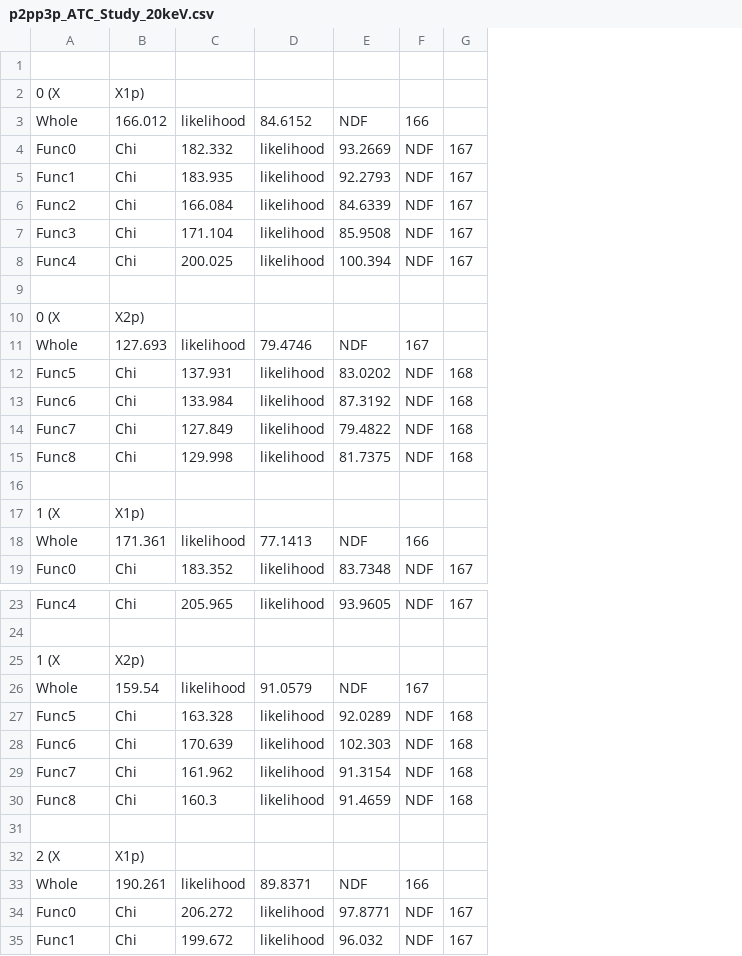
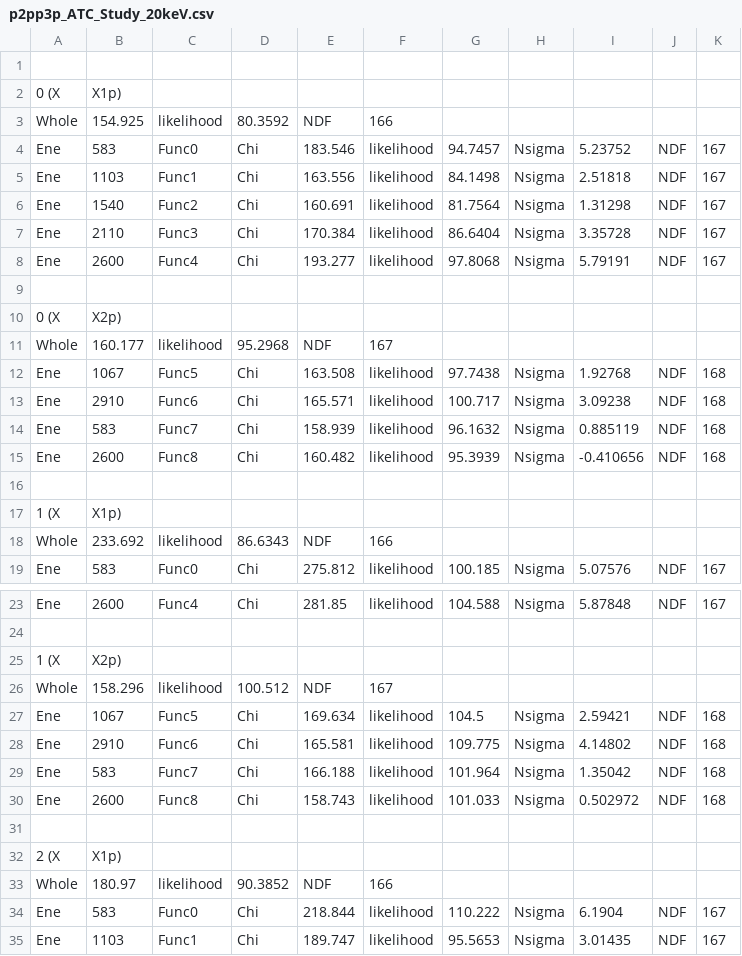
Before and after one commit to ryotani/UCHiCARI_78Ni, a CSV file: files/6.8mm-Actual/fig/p2pp3p_ATC_Study_20keV.csv, drawn as a sheet; only a part is shown, gaps mark what is left out; removed rows and columns are numbered as before the commit, all else as after; the diff covers the shown part only; the diff names each change by its address in the sheet, - before the commit and + after, or states it on an @@ line.

```diff
--- a/files/6.8mm-Actual/fig/p2pp3p_ATC_Study_20keV.csv
+++ b/files/6.8mm-Actual/fig/p2pp3p_ATC_Study_20keV.csv
+column A, row 2: 0 (X; rows 4-10: Ene | Ene | Ene | Ene | Ene |  | 0 (X; rows 12-17: Ene | Ene | Ene | Ene |  | 1 (X; row 19: Ene; rows 23-25: Ene |  | 1 (X; rows 27-32: Ene | Ene | Ene | Ene |  | 2 (X; rows 34-35: Ene | Ene
+column B, row 2: X1p); rows 4-10: 583 | 1103 | 1540 | 2110 | 2600 |  | X2p); rows 12-17: 1067 | 2910 | 583 | 2600 |  | X1p); row 19: 583; rows 23-25: 2600 |  | X2p); rows 27-32: 1067 | 2910 | 583 | 2600 |  | X1p); rows 34-35: 583 | 1103
-column C, rows 4-8: 182.332 | 183.935 | 166.084 | 171.104 | 200.025; rows 12-15: 137.931 | 133.984 | 127.849 | 129.998; row 19: 183.352; row 23: 205.965; rows 27-30: 163.328 | 170.639 | 161.962 | 160.3; rows 34-35: 206.272 | 199.672
+column E, rows 4-8: 183.546 | 163.556 | 160.691 | 170.384 | 193.277; rows 12-15: 163.508 | 165.571 | 158.939 | 160.482; row 19: 275.812; row 23: 281.85; rows 27-30: 169.634 | 165.581 | 166.188 | 158.743; rows 34-35: 218.844 | 189.747
-column E, rows 4-8: 93.2669 | 92.2793 | 84.6339 | 85.9508 | 100.394; rows 12-15: 83.0202 | 87.3192 | 79.4822 | 81.7375; row 19: 83.7348; row 23: 93.9605; rows 27-30: 92.0289 | 102.303 | 91.3154 | 91.4659; rows 34-35: 97.8771 | 96.032
+column G, rows 4-8: 94.7457 | 84.1498 | 81.7564 | 86.6404 | 97.8068; rows 12-15: 97.7438 | 100.717 | 96.1632 | 95.3939; row 19: 100.185; row 23: 104.588; rows 27-30: 104.5 | 109.775 | 101.964 | 101.033; rows 34-35: 110.222 | 95.5653
+column H, rows 4-8: all Nsigma; rows 12-15: all Nsigma; row 19: Nsigma; row 23: Nsigma; rows 27-30: all Nsigma; rows 34-35: Nsigma | Nsigma
+column I, rows 4-8: 5.23752 | 2.51818 | 1.31298 | 3.35728 | 5.79191; rows 12-15: 1.92768 | 3.09238 | 0.885119 | -0.410656; row 19: 5.07576; row 23: 5.87848; rows 27-30: 2.59421 | 4.14802 | 1.35042 | 0.502972; rows 34-35: 6.1904 | 3.01435
-C2: 0 (X
+C2: (empty)
-D2: X1p)
+D2: (empty)
-row 3: Whole | 166.012 | likelihood | 84.6152 | NDF | 166
+row 3: Whole | 154.925 | likelihood | 80.3592 | NDF | 166
-C10: 0 (X
+C10: (empty)
-D10: X2p)
+D10: (empty)
-row 11: Whole | 127.693 | likelihood | 79.4746 | NDF | 167
+row 11: Whole | 160.177 | likelihood | 95.2968 | NDF | 167
-C17: 1 (X
+C17: (empty)
-D17: X1p)
+D17: (empty)
-row 18: Whole | 171.361 | likelihood | 77.1413 | NDF | 166
+row 18: Whole | 233.692 | likelihood | 86.6343 | NDF | 166
-C25: 1 (X
+C25: (empty)
-D25: X2p)
+D25: (empty)
-row 26: Whole | 159.54 | likelihood | 91.0579 | NDF | 167
+row 26: Whole | 158.296 | likelihood | 100.512 | NDF | 167
-C32: 2 (X
+C32: (empty)
-D32: X1p)
+D32: (empty)
-row 33: Whole | 190.261 | likelihood | 89.8371 | NDF | 166
+row 33: Whole | 180.97 | likelihood | 90.3852 | NDF | 166
```
Also changed, not shown: 1 added row, 1 removed row and 2 edited cells elsewhere in this file, 13 other files.
